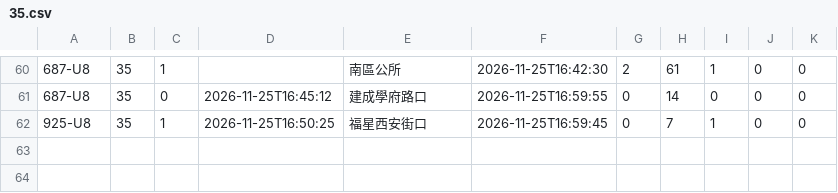
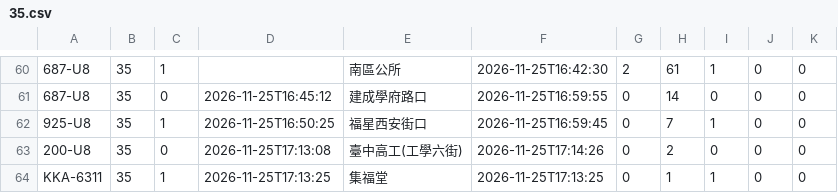
Before and after one commit to andrewwangarchnycu/Schematic-Transit-Taichung, a CSV file: departures/2026-11-25/35.csv, drawn as a sheet; only a part is shown, gaps mark what is left out; the diff names each change by its address in the sheet, - before the commit and + after, or states it on an @@ line.

```diff
--- a/departures/2026-11-25/35.csv
+++ b/departures/2026-11-25/35.csv
+row 63: 200-U8 | 35 | 0 | 2026-11-25T17:13:08 | 臺中高工(工學六街) | 2026-11-25T17:14:26 | 0 | 2 | 0 | 0 | 0
+row 64: KKA-6311 | 35 | 1 | 2026-11-25T17:13:25 | 集福堂 | 2026-11-25T17:13:25 | 0 | 1 | 1 | 0 | 0
```
Also changed, not shown: departures/2026-11-25/19.csv, departures/2026-11-25/45.csv, 4 other files.
